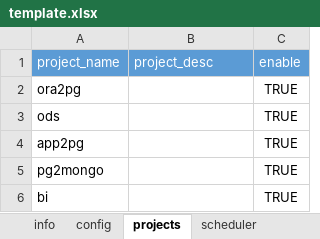
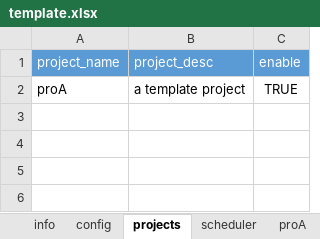
Before and after one commit to JingZhang-Cherish/azkaban_helper, an Excel workbook: docs/template.xlsx, sheet projects, drawn as a sheet; values as stored, in another font and other column widths than the file's, no borders; removed rows and columns are numbered as before the commit, all else as after; the diff names each change by its address in the sheet, - before the commit and + after, or states it on an @@ line.

```diff
--- a/docs/template.xlsx (sheet projects)
+++ b/docs/template.xlsx (sheet projects)
-row 2: ora2pg |  | TRUE
-row 3: ods |  | TRUE
-row 4: app2pg |  | TRUE
-row 5: pg2mongo |  | TRUE
-row 6: bi |  | TRUE
+row 2: proA | a template project | TRUE
```
Also changed, not shown: sheet proA, other sheet tabs, 3 other files.
